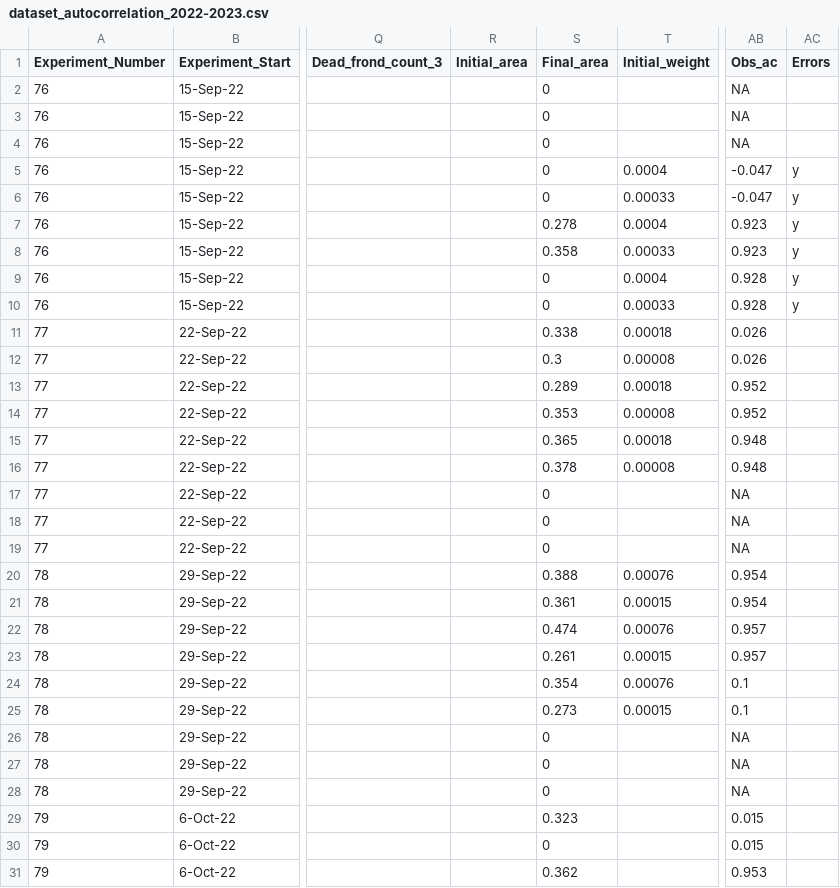
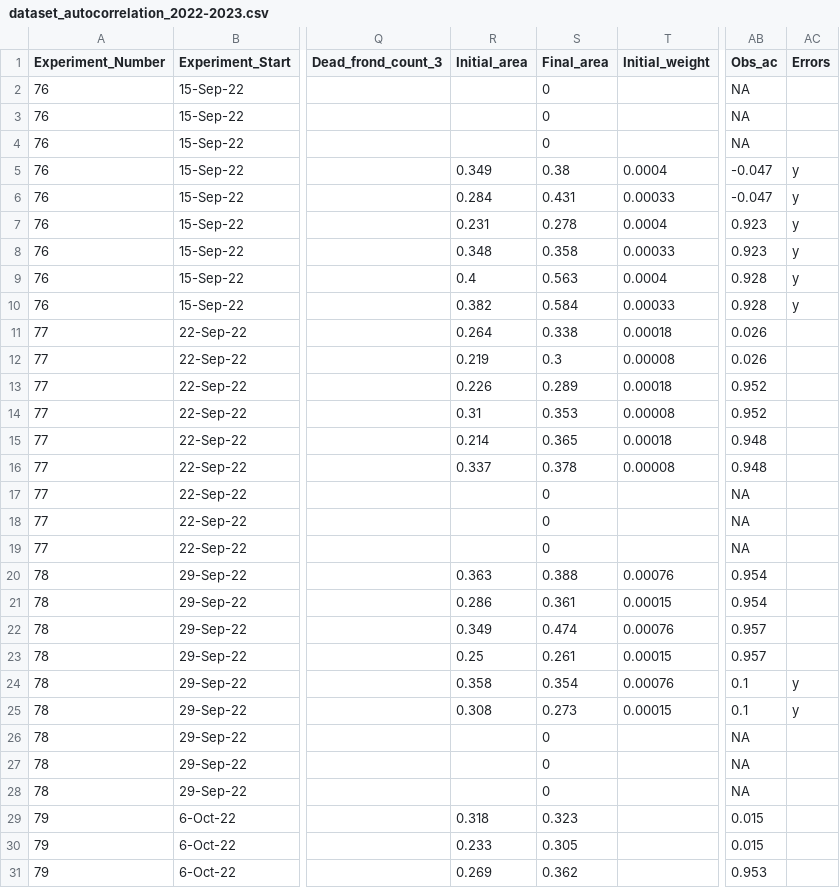
Before and after one commit to Cuddington-Lab/thermal-experiments, a CSV file: dataset_autocorrelation_2022-2023.csv, drawn as a sheet; only a part is shown, gaps mark what is left out; the diff covers the shown part only; the diff names each change by its address in the sheet, - before the commit and + after, or states it on an @@ line.

Commit message:
Add files via upload

```diff
--- a/dataset_autocorrelation_2022-2023.csv
+++ b/dataset_autocorrelation_2022-2023.csv
-R5 (Initial_area): (empty)
+R5 (Initial_area): 0.349
-S5 (Final_area): 0
+S5 (Final_area): 0.38
-R6 (Initial_area): (empty)
+R6 (Initial_area): 0.284
-S6 (Final_area): 0
+S6 (Final_area): 0.431
-R7 (Initial_area): (empty)
+R7 (Initial_area): 0.231
-R8 (Initial_area): (empty)
+R8 (Initial_area): 0.348
-R9 (Initial_area): (empty)
+R9 (Initial_area): 0.4
-S9 (Final_area): 0
+S9 (Final_area): 0.563
-R10 (Initial_area): (empty)
+R10 (Initial_area): 0.382
-S10 (Final_area): 0
+S10 (Final_area): 0.584
-R11 (Initial_area): (empty)
+R11 (Initial_area): 0.264
-R12 (Initial_area): (empty)
+R12 (Initial_area): 0.219
-R13 (Initial_area): (empty)
+R13 (Initial_area): 0.226
-R14 (Initial_area): (empty)
+R14 (Initial_area): 0.31
-R15 (Initial_area): (empty)
+R15 (Initial_area): 0.214
-R16 (Initial_area): (empty)
+R16 (Initial_area): 0.337
-R20 (Initial_area): (empty)
+R20 (Initial_area): 0.363
-R21 (Initial_area): (empty)
+R21 (Initial_area): 0.286
-R22 (Initial_area): (empty)
+R22 (Initial_area): 0.349
-R23 (Initial_area): (empty)
+R23 (Initial_area): 0.25
-R24 (Initial_area): (empty)
+R24 (Initial_area): 0.358
-AC24:AC25 (Errors): (empty)
+AC24:AC25 (Errors): y
-R25 (Initial_area): (empty)
+R25 (Initial_area): 0.308
-R29 (Initial_area): (empty)
+R29 (Initial_area): 0.318
-R30 (Initial_area): (empty)
+R30 (Initial_area): 0.233
-S30 (Final_area): 0
+S30 (Final_area): 0.305
-R31 (Initial_area): (empty)
+R31 (Initial_area): 0.269
```
Also changed, not shown: 12 edited cells elsewhere in this file.
